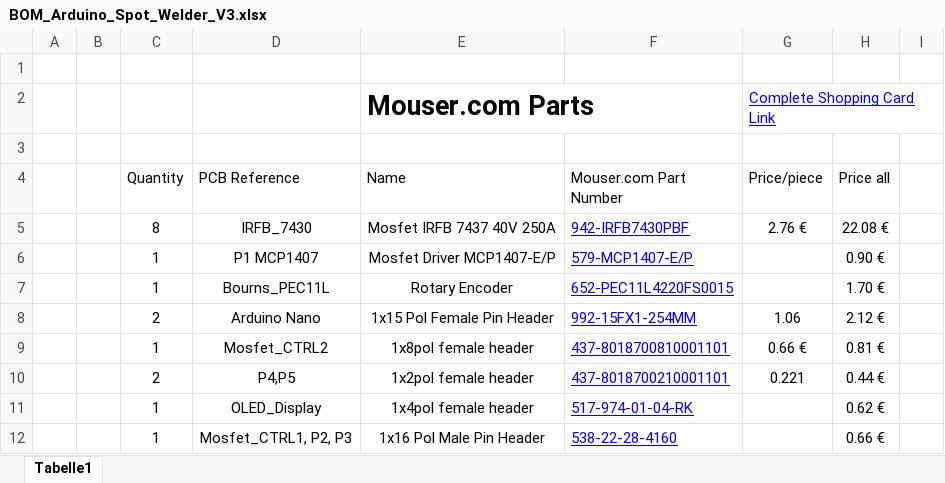
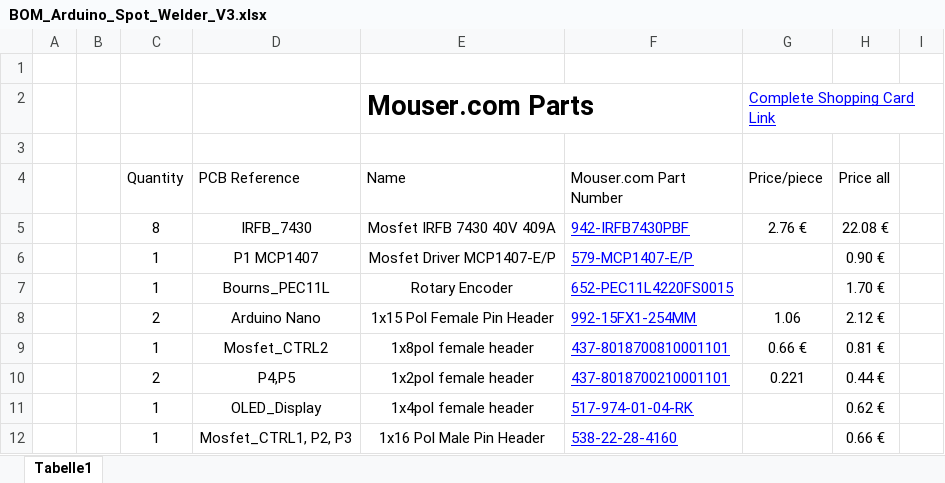
Before and after one commit to KaeptnBalu/Arduino_Spot_Welder_V3, an Excel workbook: Parts/BOM_Arduino_Spot_Welder_V3.xlsx, sheet Tabelle1, drawn as a sheet; only a part is shown; values as stored, in another font and other column widths than the file's, no borders; the diff names each change by its address in the sheet, - before the commit and + after, or states it on an @@ line.

```diff
--- a/Parts/BOM_Arduino_Spot_Welder_V3.xlsx (sheet Tabelle1)
+++ b/Parts/BOM_Arduino_Spot_Welder_V3.xlsx (sheet Tabelle1)
-E5 (Name): Mosfet IRFB 7437 40V 250A
+E5 (Name): Mosfet IRFB 7430 40V 409A
```
Also changed, not shown: Parts/BOM_Arduino_Spot_Welder_V3.1.xlsx, Parts/BOM_Arduino_Spot_Welder_V3.2.xlsx.
